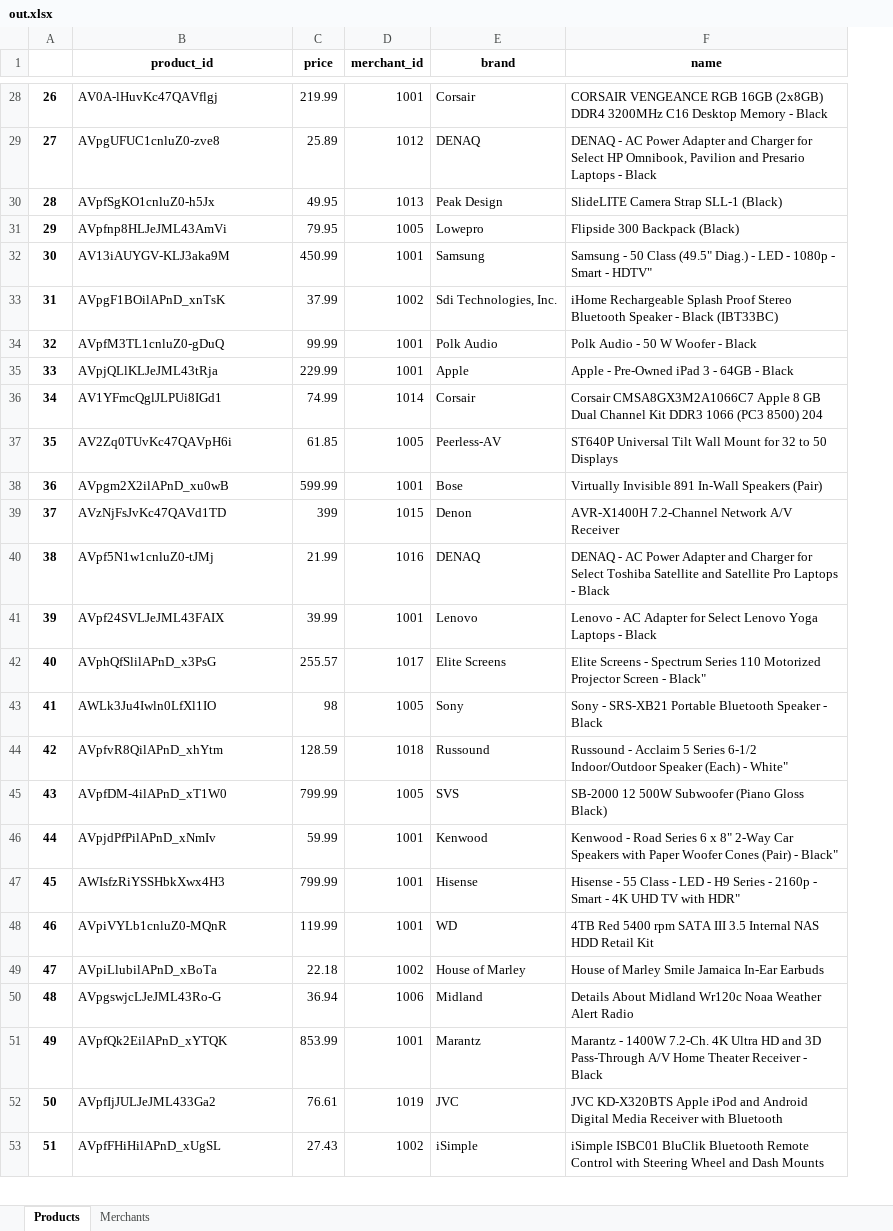
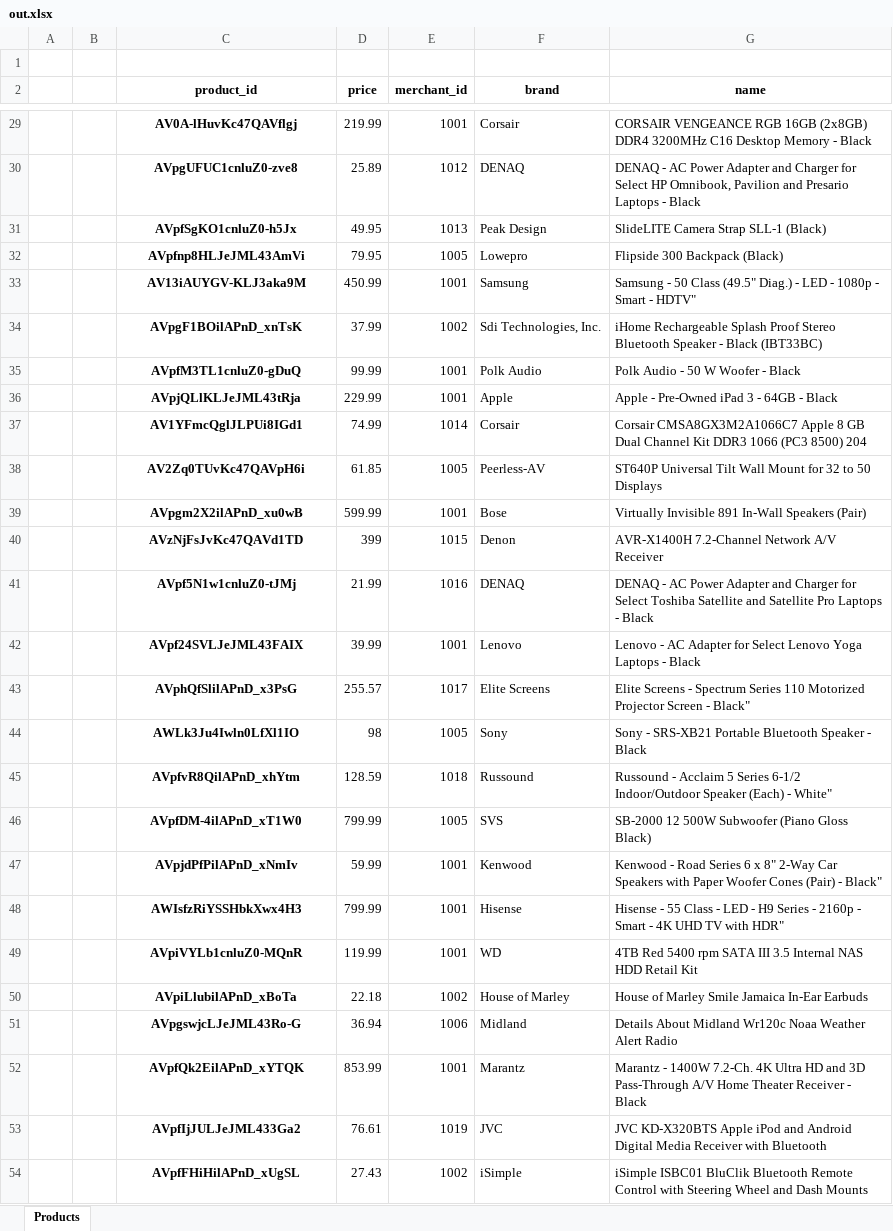
Before and after one commit to cristisulighetean/PandasNumpyMatplotlip-Notebooks, an Excel workbook: Loading data/Reading from excel/out.xlsx, sheet Products, drawn as a sheet; only a part is shown, gaps mark what is left out; values as stored, in another font and other column widths than the file's, no borders; removed rows and columns are numbered as before the commit, all else as after; the diff covers the shown part only; the diff names each change by its address in the sheet, - before the commit and + after, or states it on an @@ line.

```diff
--- a/Loading data/Reading from excel/out.xlsx (sheet Products)
+++ b/Loading data/Reading from excel/out.xlsx (sheet Products)
-sheet tab: Merchants
-column A, rows 28-53: 26 | 27 | 28 | 29 | 30 | 31 | 32 | 33 | 34 | 35 | 36 | 37 | 38 | 39 | 40 | 41 | 42 | 43 | 44 | 45 | 46 | 47 | 48 | 49 | 50 | 51
+column A, empty
+column B, empty
+row 1: (empty)
@@ C29:C54 bold: off → on, alignment: left → center @@
```
Also changed, not shown: cell formats elsewhere in this sheet, 10 other files.
